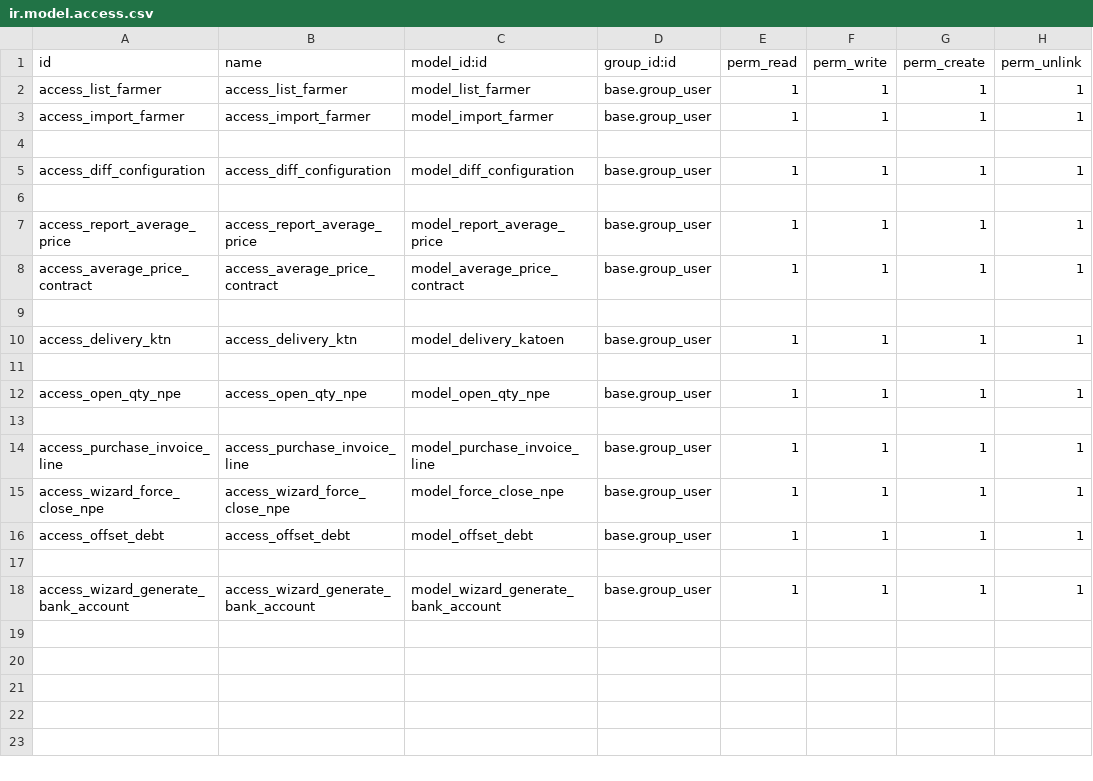
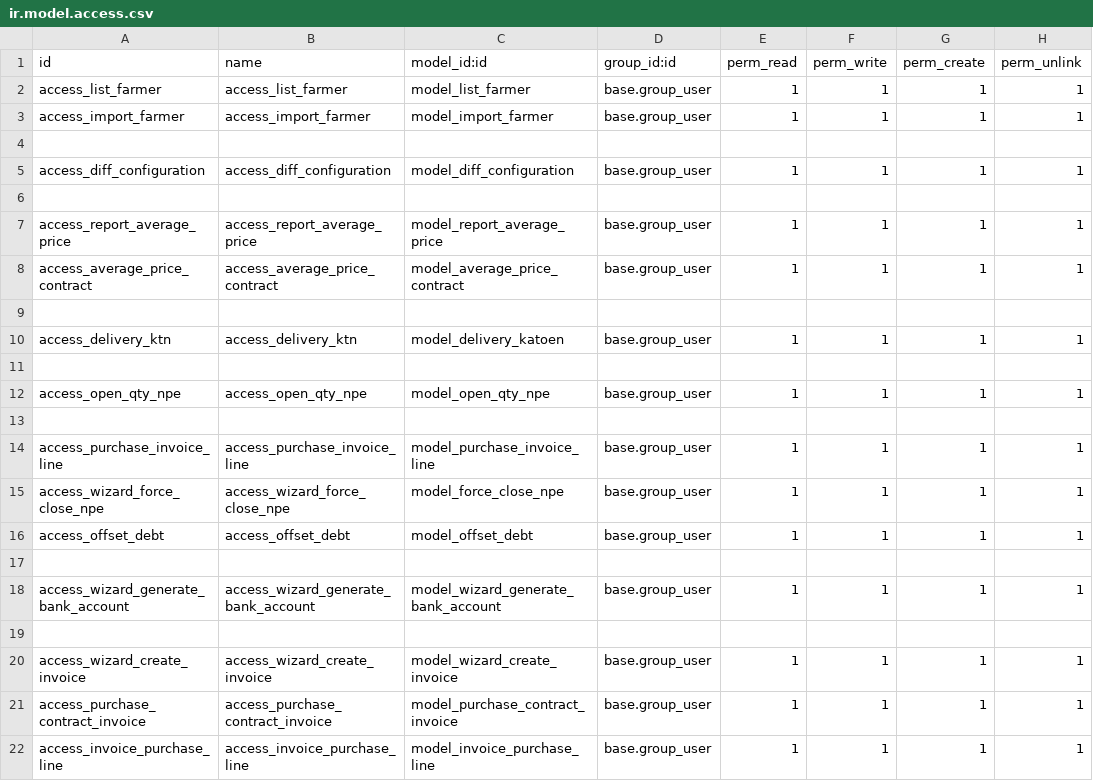
Before and after one commit to thailao2812/ovis16, a CSV file: vietnam_sucden/sd_contract_vietnam/security/ir.model.access.csv, drawn as a sheet.

```diff
--- a/vietnam_sucden/sd_contract_vietnam/security/ir.model.access.csv
+++ b/vietnam_sucden/sd_contract_vietnam/security/ir.model.access.csv
@@ -18 +18,5 @@ access_offset_debt,access_offset_debt,model_offset_debt,base.group_user,1,1,1,1
 access_wizard_generate_bank_account,access_wizard_generate_bank_account,model_wizard_generate_bank_account,base.group_user,1,1,1,1
+
+access_wizard_create_invoice,access_wizard_create_invoice,model_wizard_create_invoice,base.group_user,1,1,1,1
+access_purchase_contract_invoice,access_purchase_contract_invoice,model_purchase_contract_invoice,base.group_user,1,1,1,1
+access_invoice_purchase_line,access_invoice_purchase_line,model_invoice_purchase_line,base.group_user,1,1,1,1
```
Also changed, not shown: vietnam_sucden/sd_security_gate_vietnam/security/ir.model.access.csv, 36 other files.
